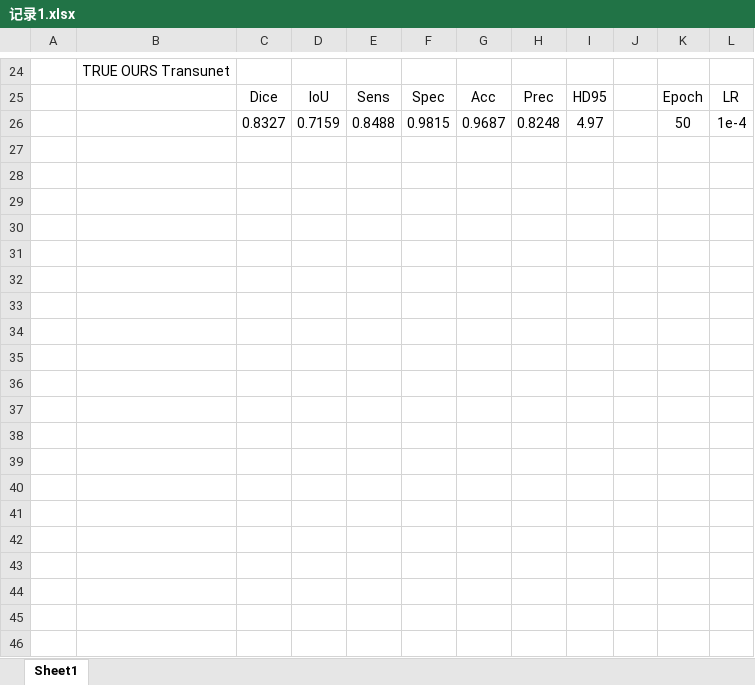
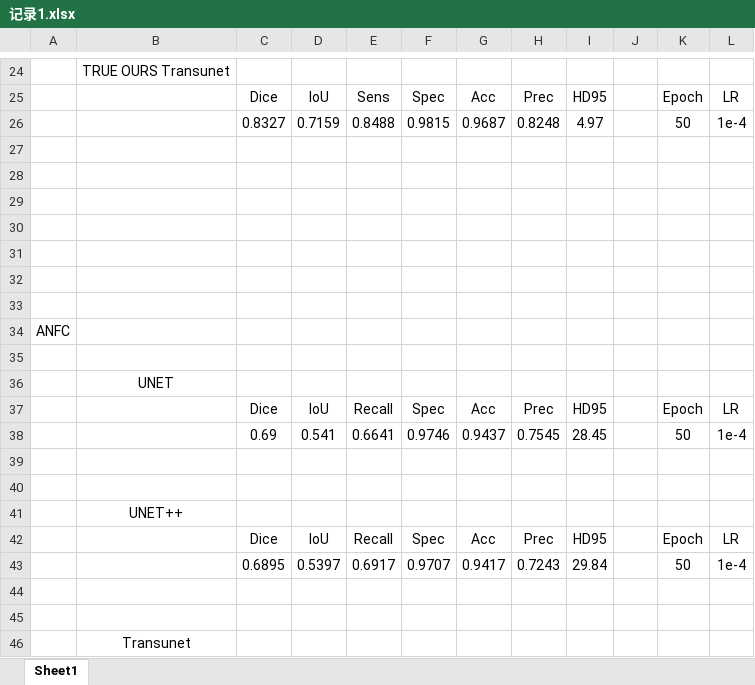
Before and after one commit to XiaojuCH/Nailfold_vascular_segmentation, an Excel workbook: 记录1.xlsx, sheet Sheet1, drawn as a sheet; only a part is shown, gaps mark what is left out; values as stored, in another font and other column widths than the file's, no borders; the diff covers the shown part only; the diff names each change by its address in the sheet, - before the commit and + after, or states it on an @@ line.

```diff
--- a/记录1.xlsx (sheet Sheet1)
+++ b/记录1.xlsx (sheet Sheet1)
+row 27: (empty)
+row 28: (empty)
+row 29: (empty)
+row 30: (empty)
+row 31: (empty)
+row 32: (empty)
+row 33: (empty)
+row 34: ANFC
+row 35: (empty)
+row 36:  | UNET
+row 37:  |  | Dice | IoU | Recall | Spec | Acc | Prec | HD95 |  | Epoch | LR
+row 38:  |  | 0.69 | 0.541 | 0.6641 | 0.9746 | 0.9437 | 0.7545 | 28.45 |  | 50 | 1e-4
+row 39: (empty)
+row 40: (empty)
+row 41:  | UNET++
+row 42:  |  | Dice | IoU | Recall | Spec | Acc | Prec | HD95 |  | Epoch | LR
+row 43:  |  | 0.6895 | 0.5397 | 0.6917 | 0.9707 | 0.9417 | 0.7243 | 29.84 |  | 50 | 1e-4
+row 44: (empty)
+row 45: (empty)
+row 46:  | Transunet
```
Also changed, not shown: 29 added rows and 1 edited cell elsewhere in this sheet, 20 other files.
